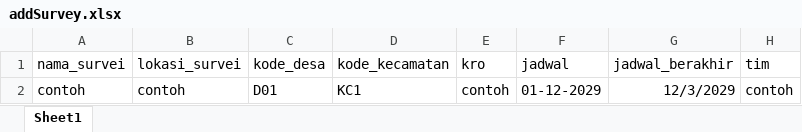
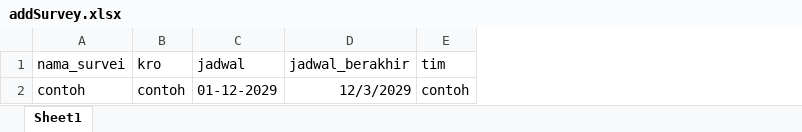
Before and after one commit to rizky1070/ProjekMitraBPS, an Excel workbook: kito/public/addSurvey.xlsx, sheet Sheet1, drawn as a sheet; values as stored, in another font and other column widths than the file's, no borders; the diff names each change by its address in the sheet, - before the commit and + after, or states it on an @@ line.

Commit message:
penyesuaian templat import

```diff
--- a/kito/public/addSurvey.xlsx (sheet Sheet1)
+++ b/kito/public/addSurvey.xlsx (sheet Sheet1)
-column B (lokasi_survei), row 2: contoh
-column C (kode_desa), row 2: D01
-column D (kode_kecamatan), row 2: KC1
```
